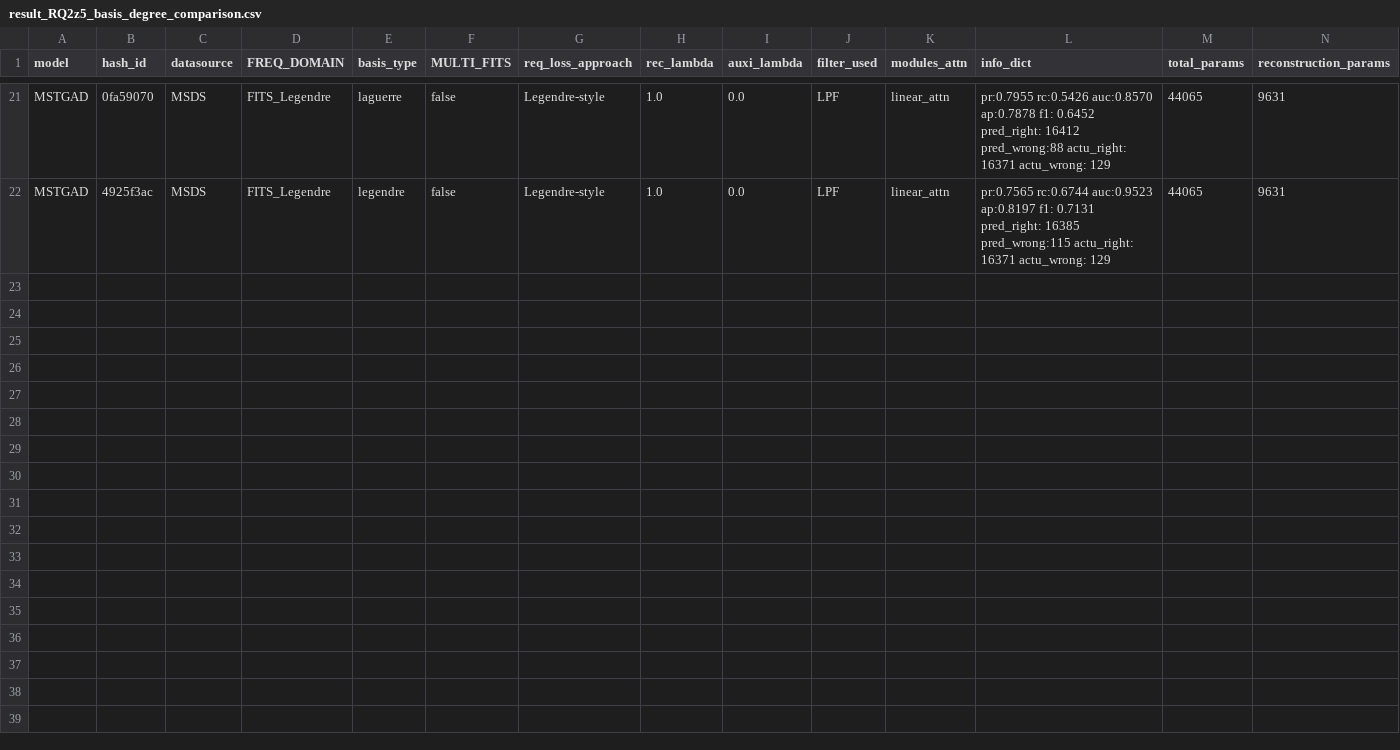
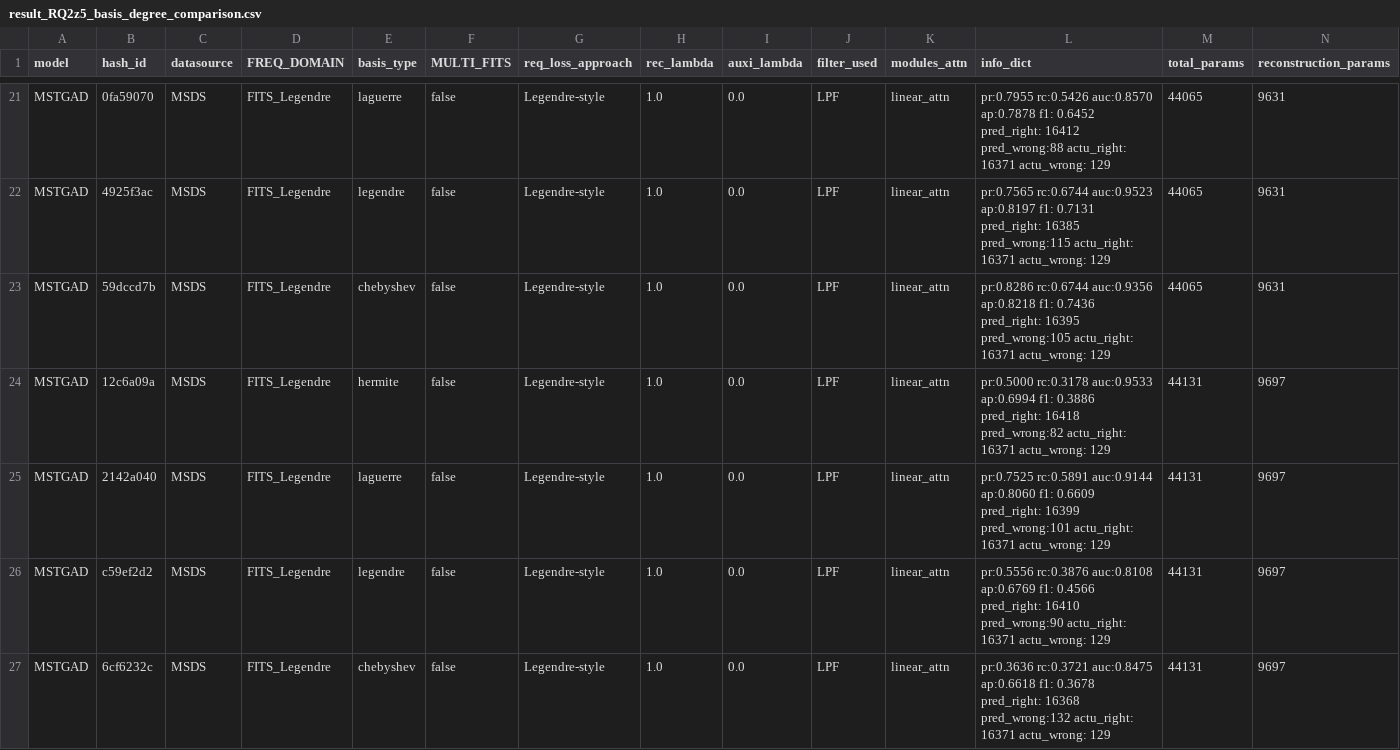
Before and after one commit to theamrzaki/MicroService_Twin_Original, a CSV file: result_journal/result_RQ2z5_basis_degree_comparison.csv, drawn as a sheet; only a part is shown, gaps mark what is left out; rows hold the shown columns only; the diff names each change by its address in the sheet, - before the commit and + after, or states it on an @@ line.

Commit message:
(more MSDS)

```diff
--- a/result_journal/result_RQ2z5_basis_degree_comparison.csv
+++ b/result_journal/result_RQ2z5_basis_degree_comparison.csv
+row 23: MSTGAD | 59dccd7b | MSDS | FITS_Legendre | chebyshev | false | Legendre-style | 1.0 | 0.0 | LPF | linear_attn | pr:0.8286 rc:0.6744 auc:0.9356 ap:0.8218 f1: 0.7436 pred_right: 16395 pred_wrong:105 actu_right: 16371 actu_wrong: 129 | 44065 | 9631
+row 24: MSTGAD | 12c6a09a | MSDS | FITS_Legendre | hermite | false | Legendre-style | 1.0 | 0.0 | LPF | linear_attn | pr:0.5000 rc:0.3178 auc:0.9533 ap:0.6994 f1: 0.3886 pred_right: 16418 pred_wrong:82 actu_right: 16371 actu_wrong: 129 | 44131 | 9697
+row 25: MSTGAD | 2142a040 | MSDS | FITS_Legendre | laguerre | false | Legendre-style | 1.0 | 0.0 | LPF | linear_attn | pr:0.7525 rc:0.5891 auc:0.9144 ap:0.8060 f1: 0.6609 pred_right: 16399 pred_wrong:101 actu_right: 16371 actu_wrong: 129 | 44131 | 9697
+row 26: MSTGAD | c59ef2d2 | MSDS | FITS_Legendre | legendre | false | Legendre-style | 1.0 | 0.0 | LPF | linear_attn | pr:0.5556 rc:0.3876 auc:0.8108 ap:0.6769 f1: 0.4566 pred_right: 16410 pred_wrong:90 actu_right: 16371 actu_wrong: 129 | 44131 | 9697
+row 27: MSTGAD | 6cf6232c | MSDS | FITS_Legendre | chebyshev | false | Legendre-style | 1.0 | 0.0 | LPF | linear_attn | pr:0.3636 rc:0.3721 auc:0.8475 ap:0.6618 f1: 0.3678 pred_right: 16368 pred_wrong:132 actu_right: 16371 actu_wrong: 129 | 44131 | 9697
```
